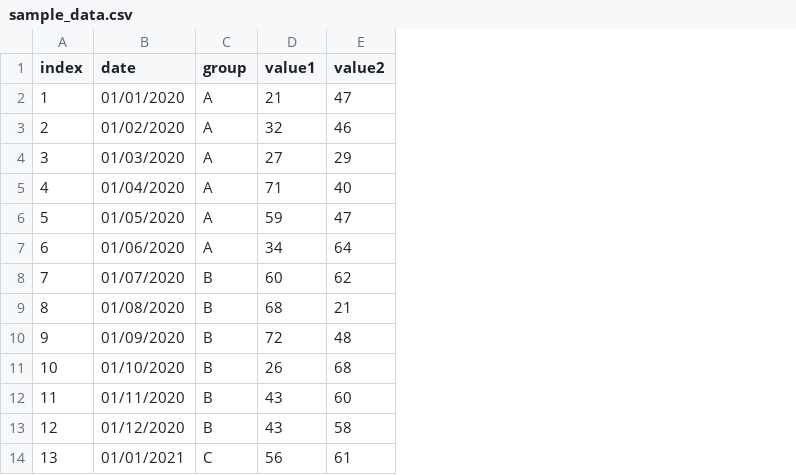
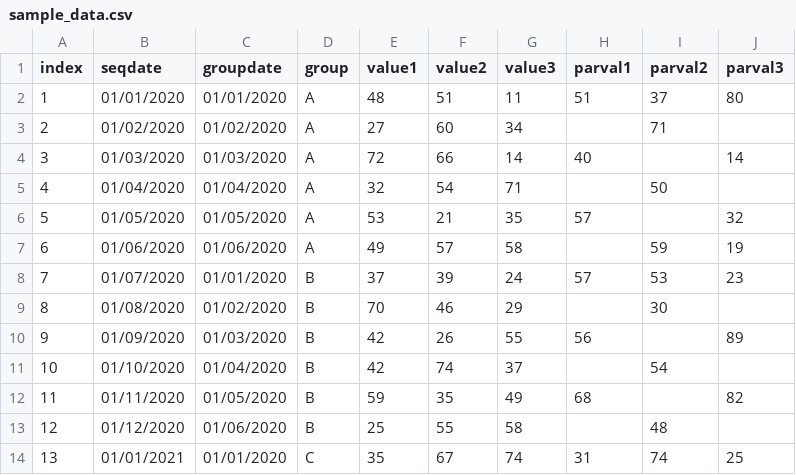
Before and after one commit to tippytappy/d3_study, a CSV file: sample_data.csv, drawn as a sheet; only a part is shown; addresses are those after the commit; the diff covers the shown part only; the diff names each change by its address in the sheet, - before the commit and + after, or states it on an @@ line.

Commit message:
Added partial value columns
Added partial value (parval) columns to use when testing enter/update/exit selections and transitions.

```diff
--- a/sample_data.csv
+++ b/sample_data.csv
+column C (groupdate), rows 2-14: 01/01/2020 | 01/02/2020 | 01/03/2020 | 01/04/2020 | 01/05/2020 | 01/06/2020 | 01/01/2020 | 01/02/2020 | 01/03/2020 | 01/04/2020 | 01/05/2020 | 01/06/2020 | 01/01/2020
+column G (value3), rows 2-14: 11 | 34 | 14 | 71 | 35 | 58 | 24 | 29 | 55 | 37 | 49 | 58 | 74
+column H (parval1), rows 2-14: 51 |  | 40 |  | 57 |  | 57 |  | 56 |  | 68 |  | 31
+column I (parval2), rows 2-14: 37 | 71 |  | 50 |  | 59 | 53 | 30 |  | 54 |  | 48 | 74
+column J (parval3), rows 2-14: 80 |  | 14 |  | 32 | 19 | 23 |  | 89 |  | 82 |  | 25
-B1: date
+B1: seqdate
-E2 (value1): 21
+E2 (value1): 48
-F2 (value2): 47
+F2 (value2): 51
-E3 (value1): 32
+E3 (value1): 27
-F3 (value2): 46
+F3 (value2): 60
-E4 (value1): 27
+E4 (value1): 72
-F4 (value2): 29
+F4 (value2): 66
-E5 (value1): 71
+E5 (value1): 32
-F5 (value2): 40
+F5 (value2): 54
-E6 (value1): 59
+E6 (value1): 53
-F6 (value2): 47
+F6 (value2): 21
-E7 (value1): 34
+E7 (value1): 49
-F7 (value2): 64
+F7 (value2): 57
-E8 (value1): 60
+E8 (value1): 37
-F8 (value2): 62
+F8 (value2): 39
-E9 (value1): 68
+E9 (value1): 70
-F9 (value2): 21
+F9 (value2): 46
-E10 (value1): 72
+E10 (value1): 42
-F10 (value2): 48
+F10 (value2): 26
-E11 (value1): 26
+E11 (value1): 42
-F11 (value2): 68
+F11 (value2): 74
-E12 (value1): 43
+E12 (value1): 59
-F12 (value2): 60
+F12 (value2): 35
-E13 (value1): 43
+E13 (value1): 25
-F13 (value2): 58
+F13 (value2): 55
-E14 (value1): 56
+E14 (value1): 35
-F14 (value2): 61
+F14 (value2): 67
```
Also changed, not shown: 70 edited cells elsewhere in this file.
